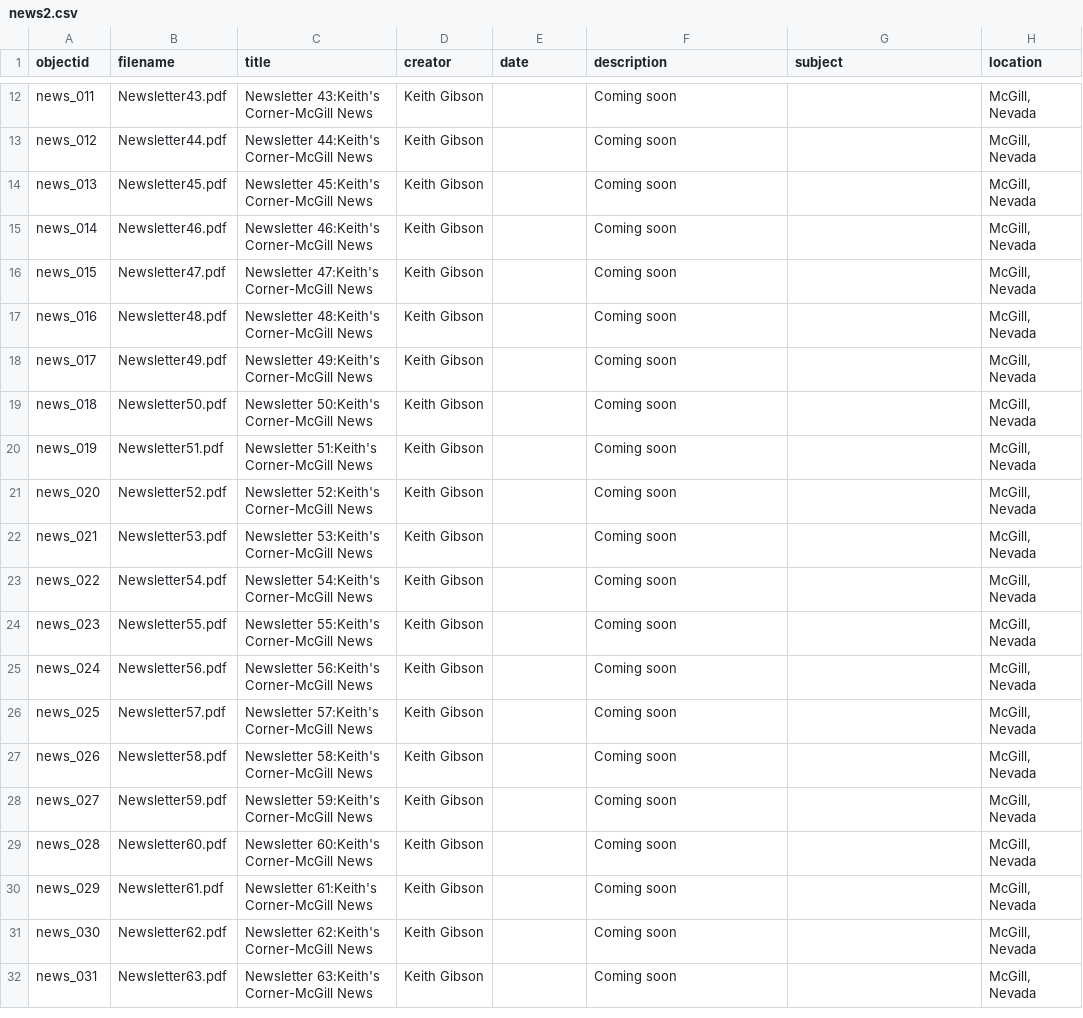
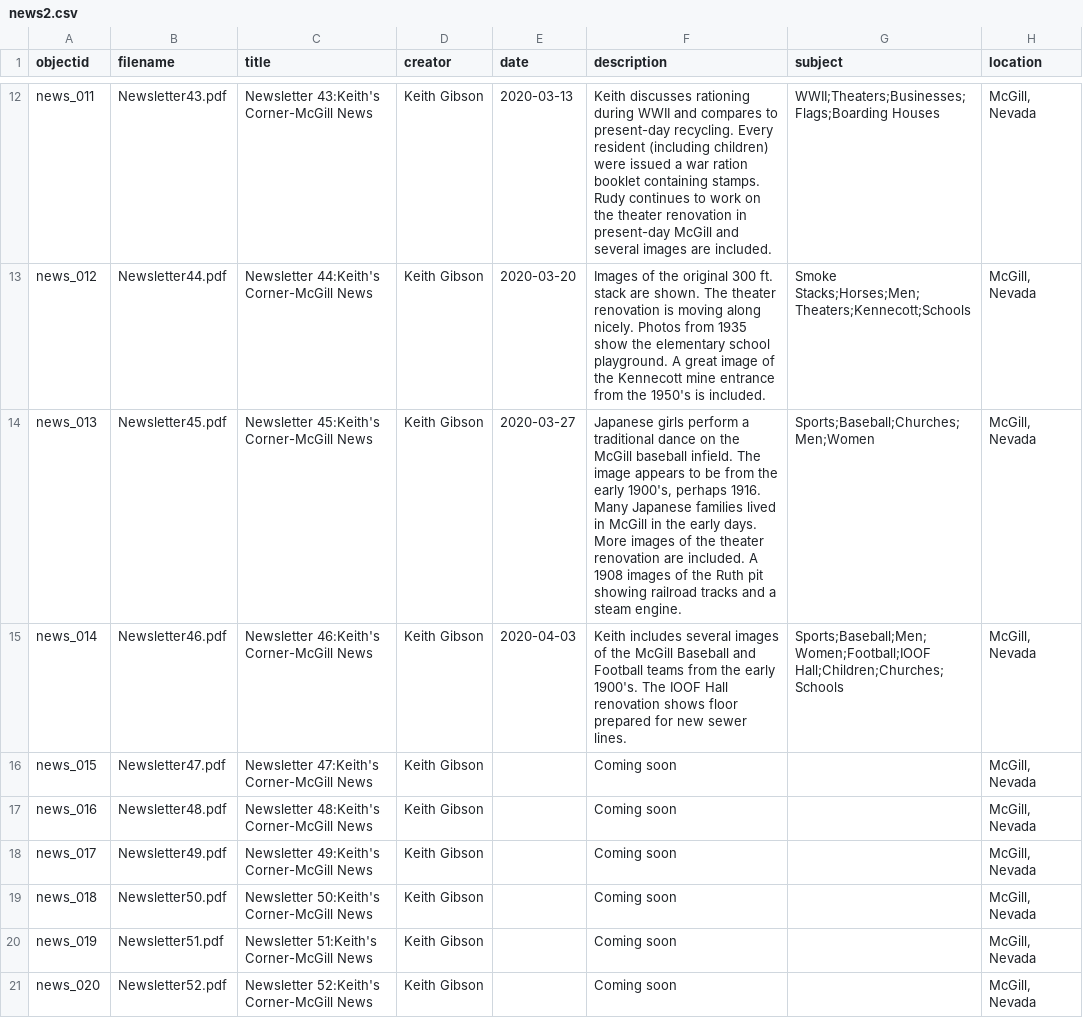
Before and after one commit to McGillHeritage/2020, a CSV file: _data/news2.csv, drawn as a sheet; only a part is shown, gaps mark what is left out; the shorter side is filled out with more unchanged rows; the diff covers the shown part only; the diff names each change by its address in the sheet, - before the commit and + after, or states it on an @@ line.

Commit message:
Add files via upload

```diff
--- a/_data/news2.csv
+++ b/_data/news2.csv
-E12 (date): (empty)
+E12 (date): 2020-03-13
-F12 (description): Coming soon
+F12 (description): Keith discusses rationing during WWII and compares to present-day recycling. Every resident (including children) were issued a war ration booklet containing stamps. Rudy continues to work on the theater renovation in present-day McGill and several images are included.
-G12 (subject): (empty)
+G12 (subject): WWII;Theaters;Businesses;Flags;Boarding Houses
-E13 (date): (empty)
+E13 (date): 2020-03-20
-F13 (description): Coming soon
+F13 (description): Images of the original 300 ft. stack are shown. The theater renovation is moving along nicely. Photos from 1935 show the elementary school playground. A great image of the Kennecott mine entrance from the 1950's is included.
-G13 (subject): (empty)
+G13 (subject): Smoke Stacks;Horses;Men;Theaters;Kennecott;Schools
-E14 (date): (empty)
+E14 (date): 2020-03-27
-F14 (description): Coming soon
+F14 (description): Japanese girls perform a traditional dance on the McGill baseball infield. The image appears to be from the early 1900's, perhaps 1916. Many Japanese families lived in McGill in the early days. More images of the theater renovation are included. A 1908 images of the Ruth pit showing railroad tracks and a steam engine.
-G14 (subject): (empty)
+G14 (subject): Sports;Baseball;Churches;Men;Women
-E15 (date): (empty)
+E15 (date): 2020-04-03
-F15 (description): Coming soon
+F15 (description): Keith includes several images of the McGill Baseball and Football teams from the early 1900's. The IOOF Hall renovation shows floor prepared for new sewer lines.
-G15 (subject): (empty)
+G15 (subject): Sports;Baseball;Men;Women;Football;IOOF Hall;Children;Churches;Schools
```
Also changed, not shown: 2 added rows and 30 edited cells elsewhere in this file.
